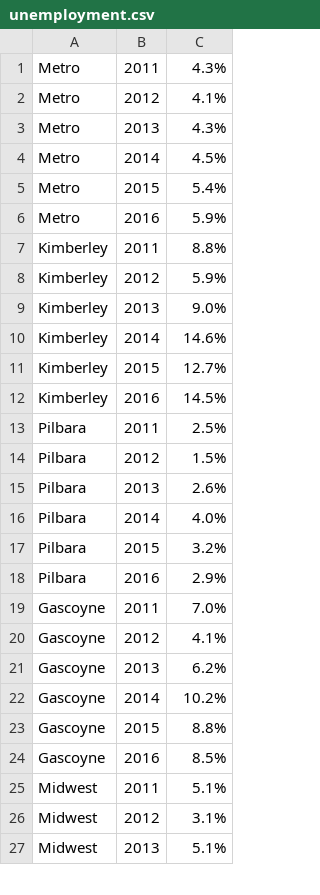
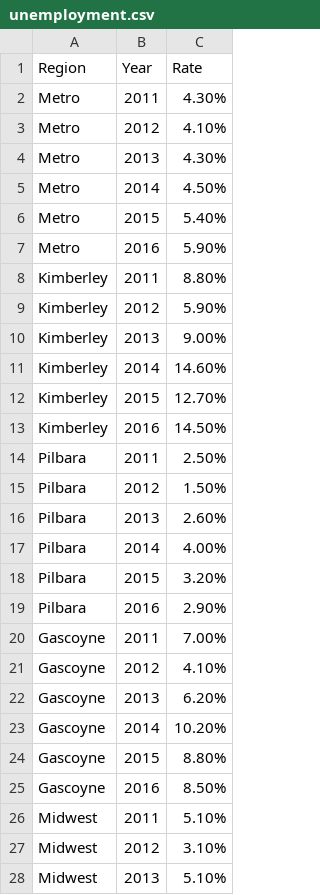
Before and after one commit to Henry-Delbridge/FIT3179-S2-2021, a CSV file: assignment2/datasets/unemployment.csv, drawn as a sheet; only a part is shown; the diff covers the shown part only.

Commit message:
Edited Data File

```diff
--- a/assignment2/datasets/unemployment.csv
+++ b/assignment2/datasets/unemployment.csv
@@ -1,27 +1,28 @@
-Metro,2011,4.3%
-Metro,2012,4.1%
-Metro,2013,4.3%
-Metro,2014,4.5%
-Metro,2015,5.4%
-Metro,2016,5.9%
-Kimberley,2011,8.8%
-Kimberley,2012,5.9%
-Kimberley,2013,9.0%
-Kimberley,2014,14.6%
-Kimberley,2015,12.7%
-Kimberley,2016,14.5%
-Pilbara,2011,2.5%
-Pilbara,2012,1.5%
-Pilbara,2013,2.6%
-Pilbara,2014,4.0%
-Pilbara,2015,3.2%
-Pilbara,2016,2.9%
-Gascoyne,2011,7.0%
-Gascoyne,2012,4.1%
-Gascoyne,2013,6.2%
-Gascoyne,2014,10.2%
-Gascoyne,2015,8.8%
-Gascoyne,2016,8.5%
-Midwest,2011,5.1%
-Midwest,2012,3.1%
-Midwest,2013,5.1%
+Region,Year,Rate
+Metro,2011,4.30%
+Metro,2012,4.10%
+Metro,2013,4.30%
+Metro,2014,4.50%
+Metro,2015,5.40%
+Metro,2016,5.90%
+Kimberley,2011,8.80%
+Kimberley,2012,5.90%
+Kimberley,2013,9.00%
+Kimberley,2014,14.60%
+Kimberley,2015,12.70%
+Kimberley,2016,14.50%
+Pilbara,2011,2.50%
+Pilbara,2012,1.50%
+Pilbara,2013,2.60%
+Pilbara,2014,4.00%
+Pilbara,2015,3.20%
+Pilbara,2016,2.90%
+Gascoyne,2011,7.00%
+Gascoyne,2012,4.10%
+Gascoyne,2013,6.20%
+Gascoyne,2014,10.20%
+Gascoyne,2015,8.80%
+Gascoyne,2016,8.50%
+Midwest,2011,5.10%
+Midwest,2012,3.10%
+Midwest,2013,5.10%
```
Also changed, not shown: 39 edited cells elsewhere in this file, 1 other file.
